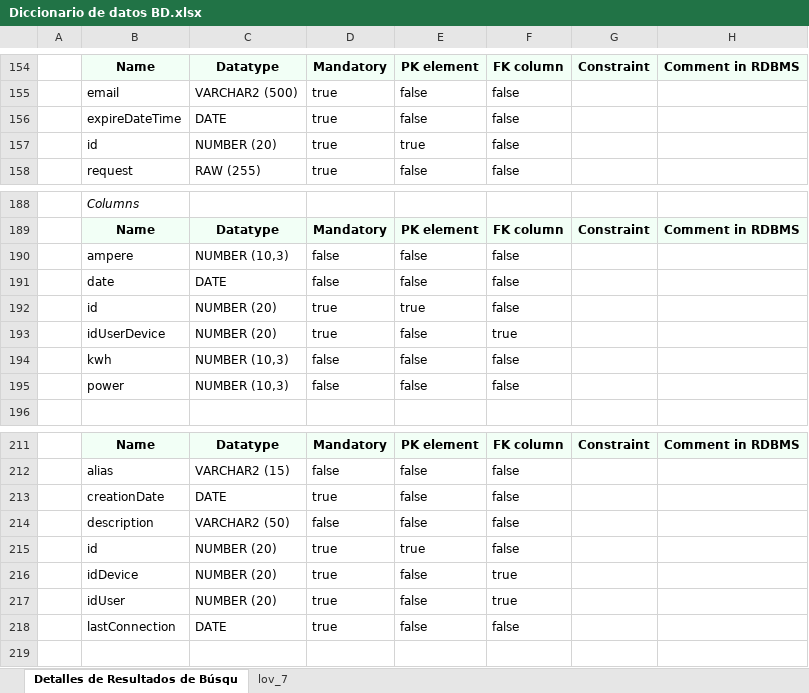
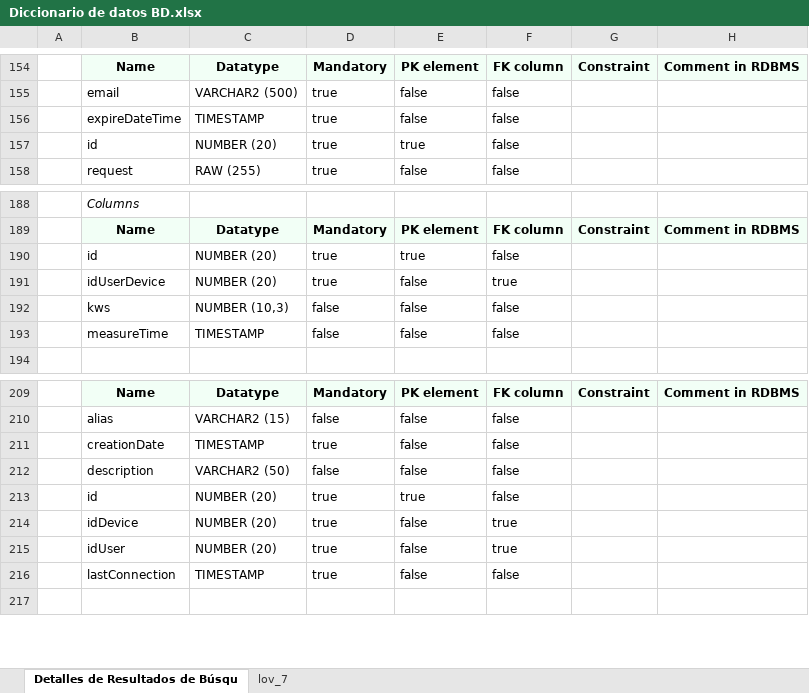
Before and after one commit to Nanito111/CAPSTONE_002D, an Excel workbook: Fase 2/Evidencias Proyecto/Evidencias de sistema/Base de datos/Diccionario de datos BD.xlsx, sheet Detalles de Resultados de Búsqu, drawn as a sheet; only a part is shown, gaps mark what is left out; values as stored, in another font and other column widths than the file's, no borders; charts and pictures not drawn; removed rows and columns are numbered as before the commit, all else as after; the diff names each change by its address in the sheet, - before the commit and + after, or states it on an @@ line.

Commit message:
ADD:Cambio de tablas result y datetime a timestamp

```diff
--- a/Fase 2/Evidencias Proyecto/Evidencias de sistema/Base de datos/Diccionario de datos BD.xlsx (sheet Detalles de Resultados de Búsqu)
+++ b/Fase 2/Evidencias Proyecto/Evidencias de sistema/Base de datos/Diccionario de datos BD.xlsx (sheet Detalles de Resultados de Búsqu)
-C156: DATE
+C156: TIMESTAMP
-row 190:  | ampere | NUMBER (10,3) | false | false | false
-row 191:  | date | DATE | false | false | false
-B192: kwh
+B192: kws
-B193: power
+B193: measureTime
-C193: NUMBER (10,3)
+C193: TIMESTAMP
-C211: DATE
+C211: TIMESTAMP
-C216: DATE
+C216: TIMESTAMP
```
Also changed, not shown: 5 other files.
